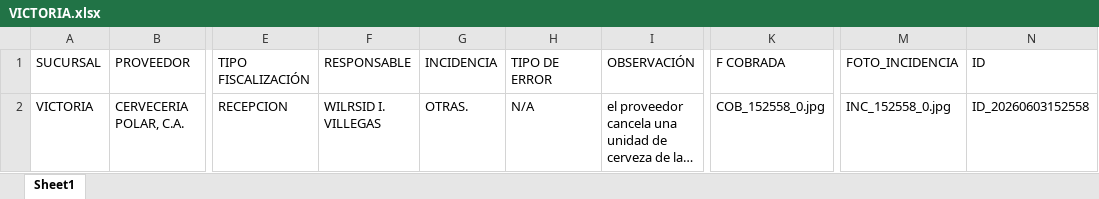
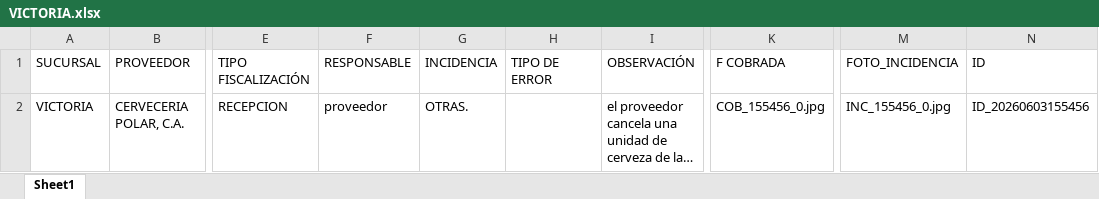
Before and after one commit to monitoreocmi/FISCALIZACION, an Excel workbook: cuadros/JUNIO/VICTORIA.xlsx, sheet Sheet1, drawn as a sheet; only a part is shown, gaps mark what is left out; long unchanged cells end in …; values as stored, in another font and other column widths than the file's, no borders; the diff names each change by its address in the sheet, - before the commit and + after, or states it on an @@ line.

```diff
--- a/cuadros/JUNIO/VICTORIA.xlsx (sheet Sheet1)
+++ b/cuadros/JUNIO/VICTORIA.xlsx (sheet Sheet1)
-F2 (RESPONSABLE): WILRSID I. VILLEGAS
+F2 (RESPONSABLE): proveedor
-H2 (TIPO DE ERROR): N/A
+H2 (TIPO DE ERROR): (empty)
-K2 (F COBRADA): COB_152558_0.jpg
+K2 (F COBRADA): COB_155456_0.jpg
-M2 (FOTO_INCIDENCIA): INC_152558_0.jpg
+M2 (FOTO_INCIDENCIA): INC_155456_0.jpg
-N2 (ID): ID_20260603152558
+N2 (ID): ID_20260603155456
```
Also changed, not shown: cuadros/ABRIL/ABRIL_BARQUISIMETO_CASTAÑO.xlsx, cuadros/ABRIL/ABRIL_BOSQUE_NAGUANAGUA_TUCACAS.xlsx, 43 other files.
